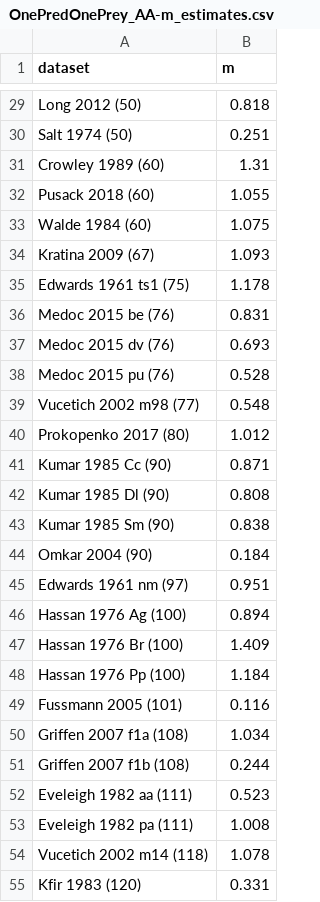
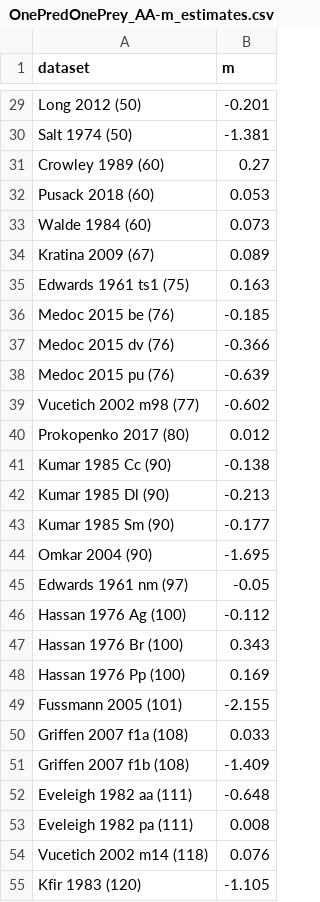
Before and after one commit to stoufferlab/general-functional-responses, a CSV file: results/R/OnePredOnePrey_tables/OnePredOnePrey_AA-m_estimates.csv, drawn as a sheet; only a part is shown, gaps mark what is left out; the diff covers the shown part only.

```diff
--- a/results/R/OnePredOnePrey_tables/OnePredOnePrey_AA-m_estimates.csv
+++ b/results/R/OnePredOnePrey_tables/OnePredOnePrey_AA-m_estimates.csv
@@ -29,27 +29,27 @@
-"Long 2012 (50)",0.818
-"Salt 1974 (50)",0.251
-"Crowley 1989 (60)",1.31
-"Pusack 2018 (60)",1.055
-"Walde 1984 (60)",1.075
-"Kratina 2009 (67)",1.093
-"Edwards 1961 ts1 (75)",1.178
-"Medoc 2015 be (76)",0.831
-"Medoc 2015 dv (76)",0.693
-"Medoc 2015 pu (76)",0.528
-"Vucetich 2002 m98 (77)",0.548
-"Prokopenko 2017 (80)",1.012
-"Kumar 1985 Cc (90)",0.871
-"Kumar 1985 Dl (90)",0.808
-"Kumar 1985 Sm (90)",0.838
-"Omkar 2004 (90)",0.184
-"Edwards 1961 nm (97)",0.951
-"Hassan 1976 Ag (100)",0.894
-"Hassan 1976 Br (100)",1.409
-"Hassan 1976 Pp (100)",1.184
-"Fussmann 2005 (101)",0.116
-"Griffen 2007 f1a (108)",1.034
-"Griffen 2007 f1b (108)",0.244
-"Eveleigh 1982 aa (111)",0.523
-"Eveleigh 1982 pa (111)",1.008
-"Vucetich 2002 m14 (118)",1.078
-"Kfir 1983 (120)",0.331
+"Long 2012 (50)",-0.201
+"Salt 1974 (50)",-1.381
+"Crowley 1989 (60)",0.27
+"Pusack 2018 (60)",0.053
+"Walde 1984 (60)",0.073
+"Kratina 2009 (67)",0.089
+"Edwards 1961 ts1 (75)",0.163
+"Medoc 2015 be (76)",-0.185
+"Medoc 2015 dv (76)",-0.366
+"Medoc 2015 pu (76)",-0.639
+"Vucetich 2002 m98 (77)",-0.602
+"Prokopenko 2017 (80)",0.012
+"Kumar 1985 Cc (90)",-0.138
+"Kumar 1985 Dl (90)",-0.213
+"Kumar 1985 Sm (90)",-0.177
+"Omkar 2004 (90)",-1.695
+"Edwards 1961 nm (97)",-0.05
+"Hassan 1976 Ag (100)",-0.112
+"Hassan 1976 Br (100)",0.343
+"Hassan 1976 Pp (100)",0.169
+"Fussmann 2005 (101)",-2.155
+"Griffen 2007 f1a (108)",0.033
+"Griffen 2007 f1b (108)",-1.409
+"Eveleigh 1982 aa (111)",-0.648
+"Eveleigh 1982 pa (111)",0.008
+"Vucetich 2002 m14 (118)",0.076
+"Kfir 1983 (120)",-1.105
```
Also changed, not shown: 50 edited cells elsewhere in this file, 5 other files.
